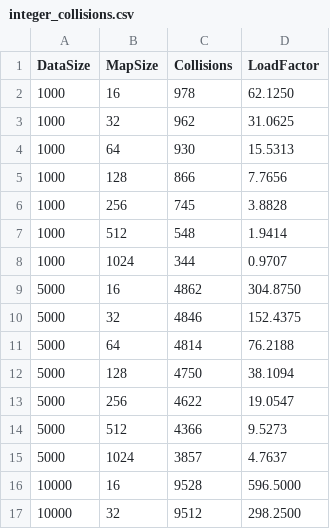
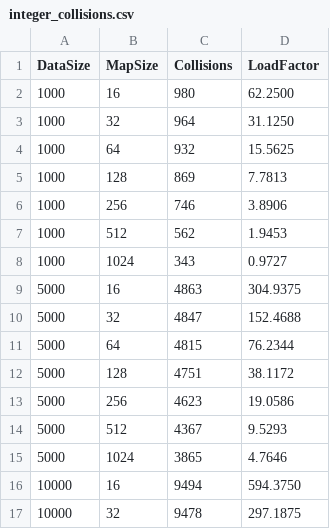
Before and after one commit to iUtsa/HashMapper-txt2img, a CSV file: integer_collisions.csv, drawn as a sheet; only a part is shown; the diff covers the shown part only.

```diff
--- a/integer_collisions.csv
+++ b/integer_collisions.csv
@@ -1,17 +1,17 @@
 DataSize,MapSize,Collisions,LoadFactor
-1000,16,978,62.1250
-1000,32,962,31.0625
-1000,64,930,15.5313
-1000,128,866,7.7656
-1000,256,745,3.8828
-1000,512,548,1.9414
-1000,1024,344,0.9707
-5000,16,4862,304.8750
-5000,32,4846,152.4375
-5000,64,4814,76.2188
-5000,128,4750,38.1094
-5000,256,4622,19.0547
-5000,512,4366,9.5273
-5000,1024,3857,4.7637
-10000,16,9528,596.5000
-10000,32,9512,298.2500
+1000,16,980,62.2500
+1000,32,964,31.1250
+1000,64,932,15.5625
+1000,128,869,7.7813
+1000,256,746,3.8906
+1000,512,562,1.9453
+1000,1024,343,0.9727
+5000,16,4863,304.9375
+5000,32,4847,152.4688
+5000,64,4815,76.2344
+5000,128,4751,38.1172
+5000,256,4623,19.0586
+5000,512,4367,9.5293
+5000,1024,3865,4.7646
+10000,16,9494,594.3750
+10000,32,9478,297.1875
```
Also changed, not shown: 24 edited cells elsewhere in this file, bucket_distribution.csv, lookup_performance.csv, 13 other files.
